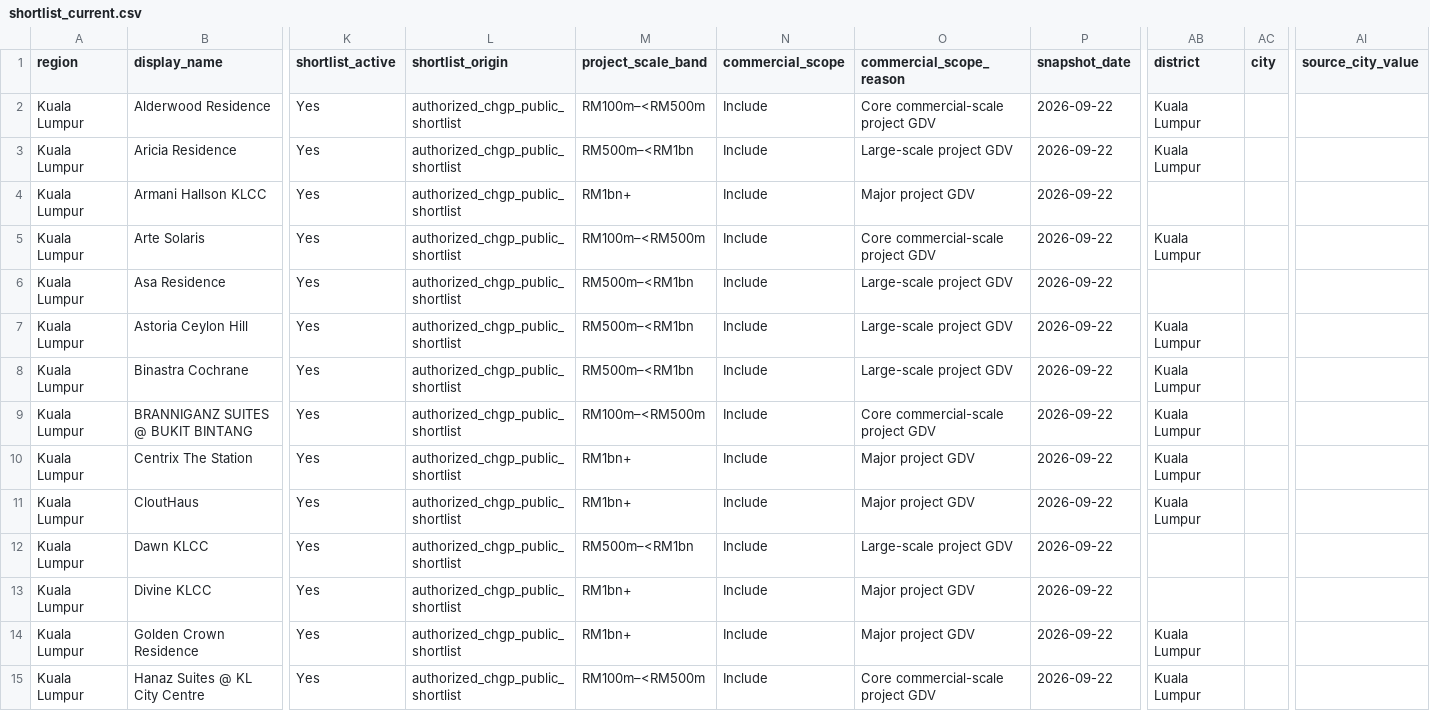
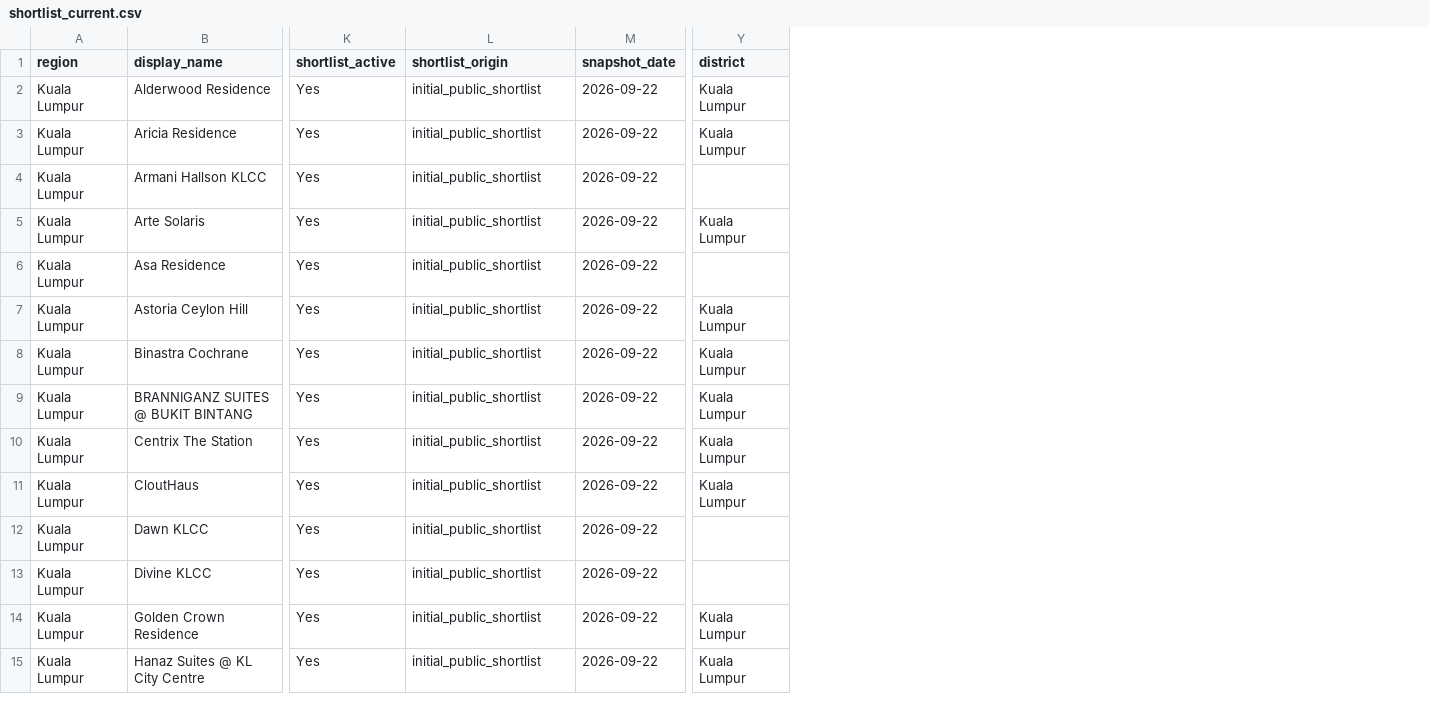
Before and after one commit to ryanlrj4/teduh-project-monitor, a CSV file: data/processed/shortlist_current.csv, drawn as a sheet; only a part is shown, gaps mark what is left out; the diff covers the shown part only; the diff names each change by its address in the sheet, - before the commit and + after, or states it on an @@ line.

Commit message:
Remove stale screening and provenance references

```diff
--- a/data/processed/shortlist_current.csv
+++ b/data/processed/shortlist_current.csv
-column M (project_scale_band), rows 2-15: RM100m–<RM500m | RM500m–<RM1bn | RM1bn+ | RM100m–<RM500m | RM500m–<RM1bn | RM500m–<RM1bn | RM500m–<RM1bn | RM100m–<RM500m | RM1bn+ | RM1bn+ | RM500m–<RM1bn | RM1bn+ | RM1bn+ | RM100m–<RM500m
-column N (commercial_scope), rows 2-15: all Include
-column O (commercial_scope_reason), rows 2-15: Core commercial-scale project GDV | Large-scale project GDV | Major project GDV | Core commercial-scale project GDV | Large-scale project GDV | Large-scale project GDV | Large-scale project GDV | Core commercial-scale project GDV | Major project GDV | Major project GDV | Large-scale project GDV | Major project GDV | Major project GDV | Core commercial-scale project GDV
-column AC (city), empty
-column AI (source_city_value), empty
-L2:L15 (shortlist_origin): authorized_chgp_public_shortlist
+L2:L15 (shortlist_origin): initial_public_shortlist
```
Also changed, not shown: 30 edited cells elsewhere in this file, config/shortlist.csv, data/audit/project_changes.csv, 15 other files.
